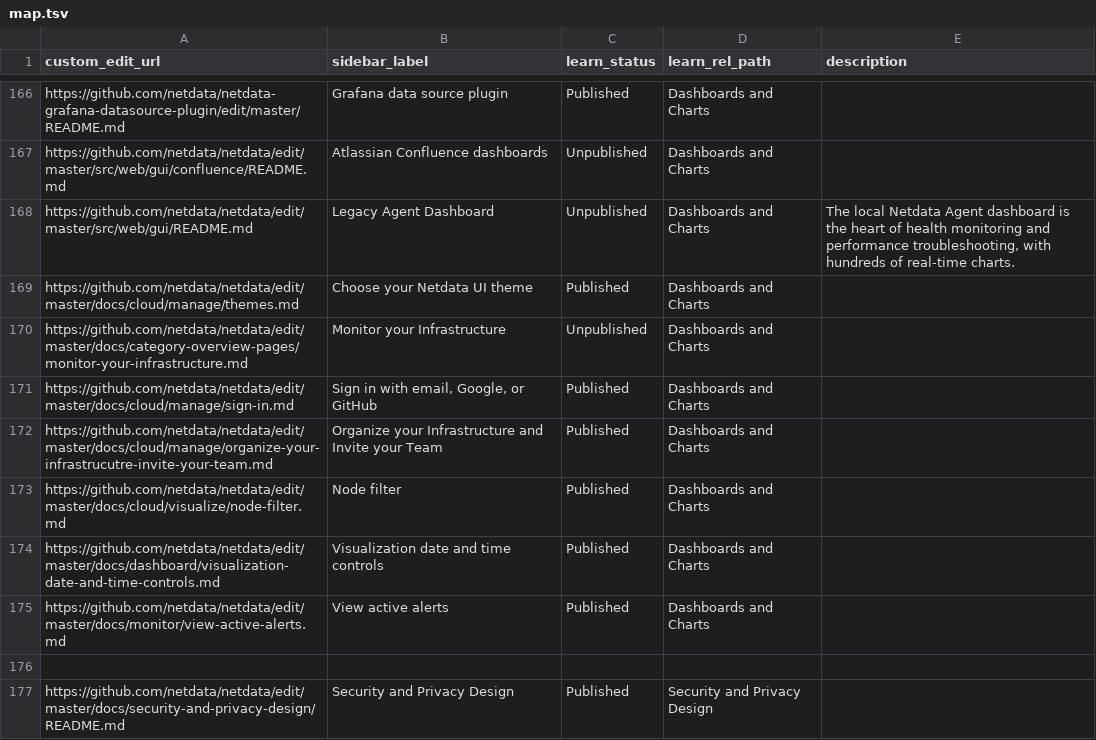
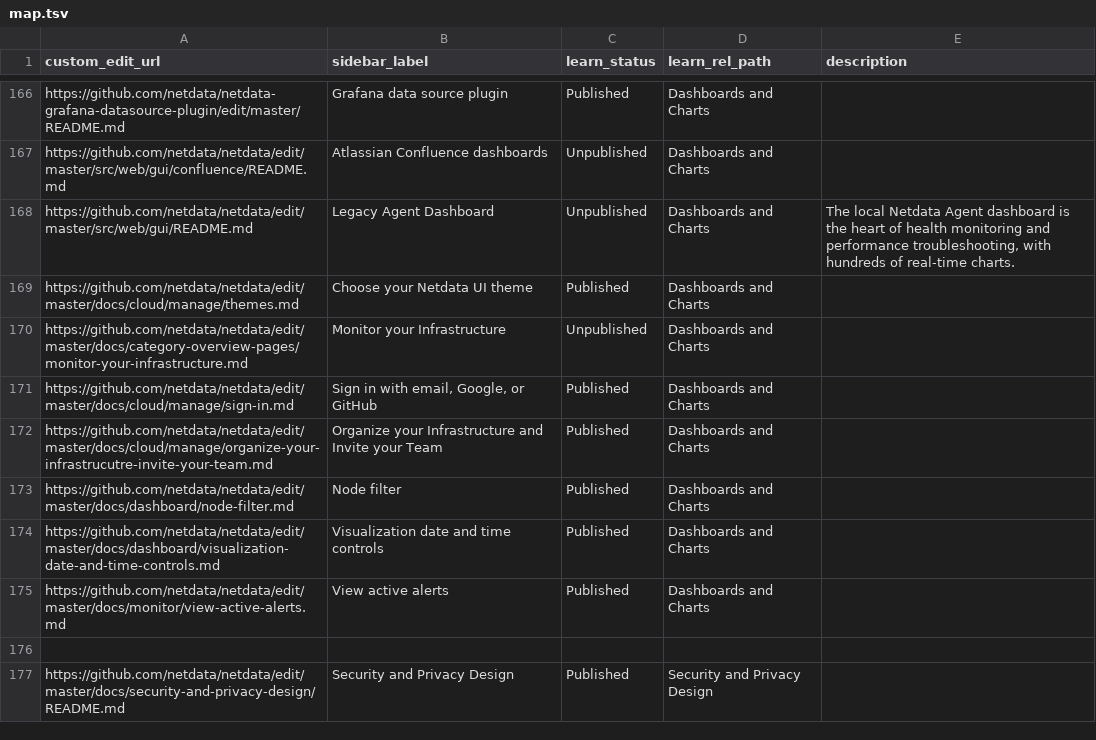
Before and after one commit to netdata/learn, a TSV file: map.tsv, drawn as a sheet; only a part is shown, gaps mark what is left out.

```diff
--- a/map.tsv
+++ b/map.tsv
@@ -172,3 +172,3 @@ https://github.com/netdata/netdata/edit/master/docs/cloud/manage/sign-in.md	Sign
 https://github.com/netdata/netdata/edit/master/docs/cloud/manage/organize-your-infrastrucutre-invite-your-team.md	Organize your Infrastructure and Invite your Team	Published	Dashboards and Charts	
-https://github.com/netdata/netdata/edit/master/docs/cloud/visualize/node-filter.md	Node filter	Published	Dashboards and Charts	
+https://github.com/netdata/netdata/edit/master/docs/dashboard/node-filter.md	Node filter	Published	Dashboards and Charts	
 https://github.com/netdata/netdata/edit/master/docs/dashboard/visualization-date-and-time-controls.md	Visualization date and time controls	Published	Dashboards and Charts	
```
Also changed, not shown: 1 other file.
